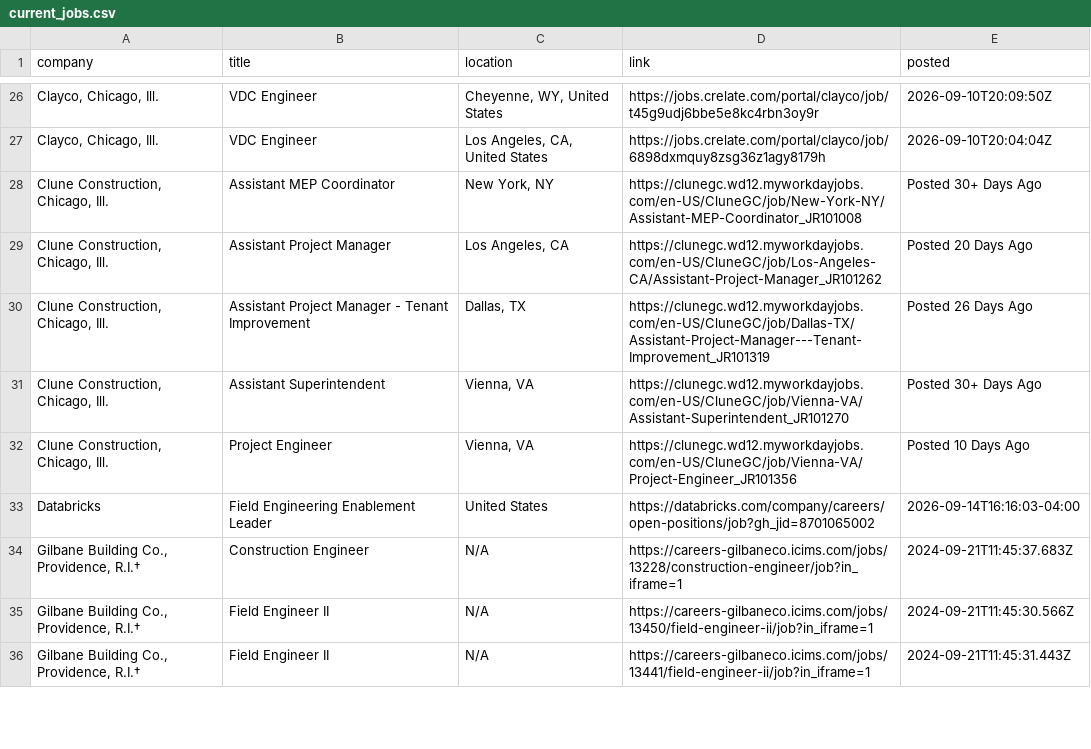
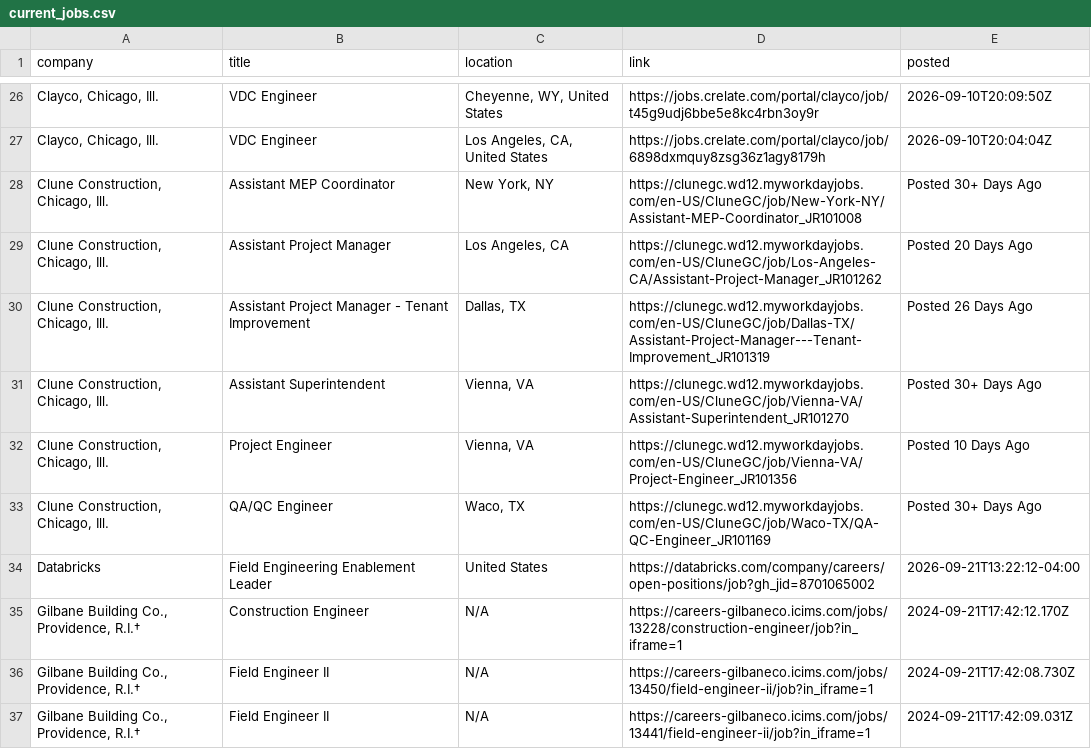
Before and after one commit to harsha271199/jp, a CSV file: current_jobs.csv, drawn as a sheet; only a part is shown, gaps mark what is left out; addresses are those after the commit; the diff covers the shown part only; the diff names each change by its address in the sheet, - before the commit and + after, or states it on an @@ line.

```diff
--- a/current_jobs.csv
+++ b/current_jobs.csv
+row 33: Clune Construction, Chicago, Ill. | QA/QC Engineer | Waco, TX | https://clunegc.wd12.myworkdayjobs.com/en-US/CluneGC/job/Waco-TX/QA-QC-Engineer_JR101169 | Posted 30+ Days Ago
-E34 (posted): 2026-09-14T16:16:03-04:00
+E34 (posted): 2026-09-21T13:22:12-04:00
-E35 (posted): 2024-09-21T11:45:37.683Z
+E35 (posted): 2024-09-21T17:42:12.170Z
-E36 (posted): 2024-09-21T11:45:30.566Z
+E36 (posted): 2024-09-21T17:42:08.730Z
-E37 (posted): 2024-09-21T11:45:31.443Z
+E37 (posted): 2024-09-21T17:42:09.031Z
```
Also changed, not shown: 8 added rows, 2 removed rows, 21 moved rows and 11 edited cells elsewhere in this file, seen_links.csv, source_health.csv, 2 other files.
